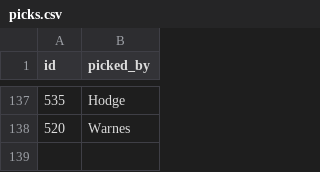
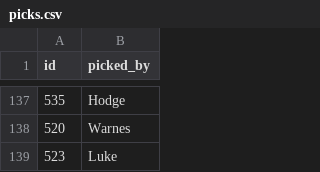
Before and after one commit to tpadams/FantasyScores, a CSV file: www/picks.csv, drawn as a sheet; only a part is shown, gaps mark what is left out; the diff names each change by its address in the sheet, - before the commit and + after, or states it on an @@ line.

```diff
--- a/www/picks.csv
+++ b/www/picks.csv
+row 139: 523 | Luke
```
Also changed, not shown: 1 other file.
